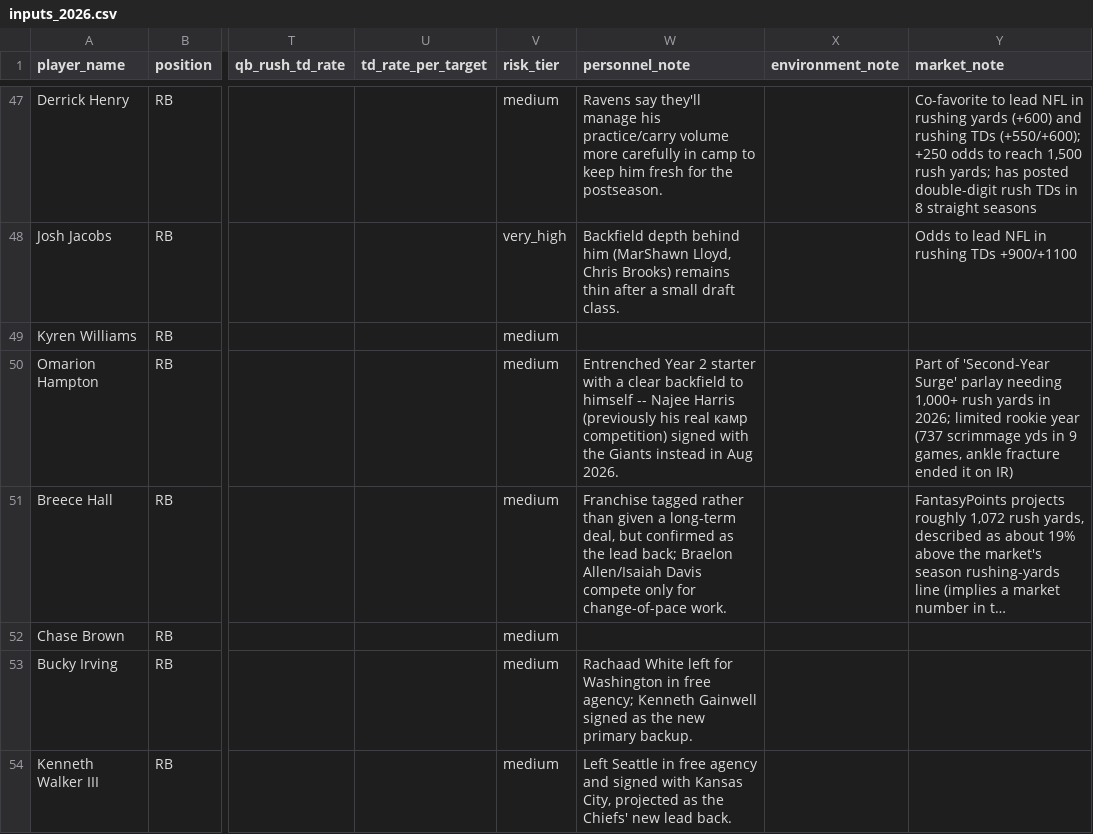
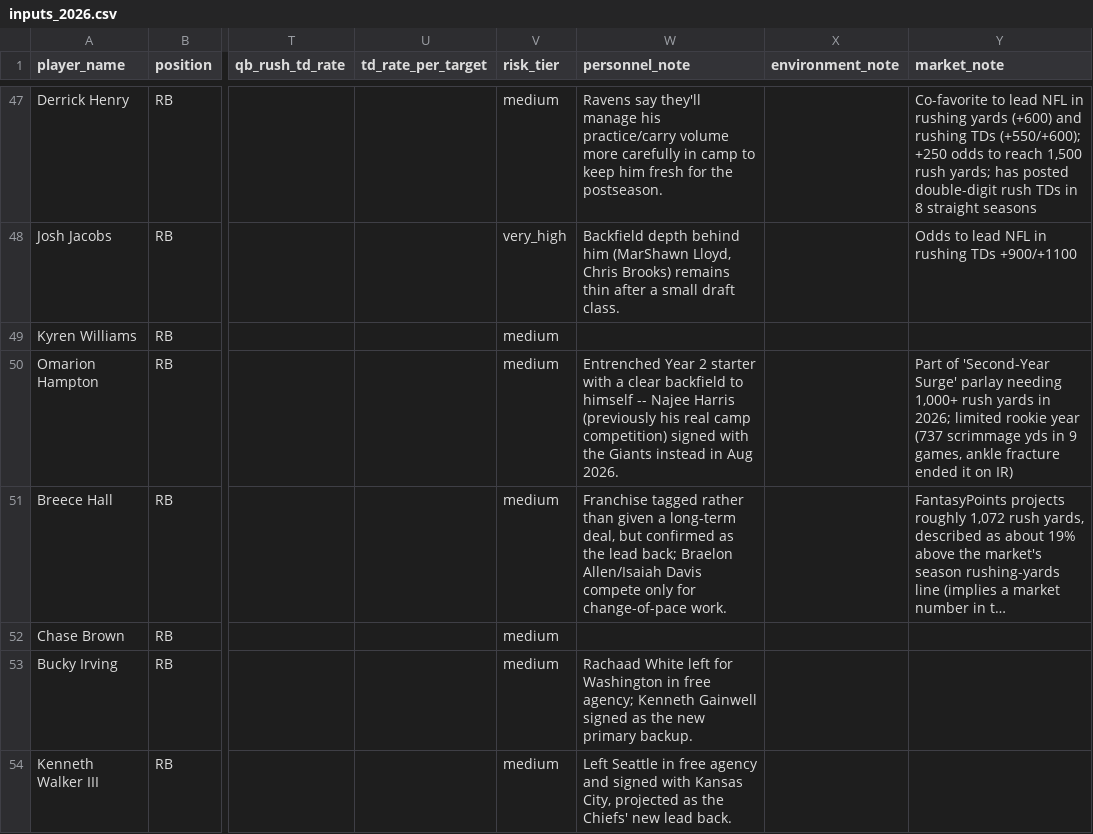
Before and after one commit to jsimone123189-cmd/Fantasy-football-auction, a CSV file: data/projections/inputs_2026.csv, drawn as a sheet; only a part is shown, gaps mark what is left out; long unchanged cells end in …; the diff names each change by its address in the sheet, - before the commit and + after, or states it on an @@ line.

```diff
--- a/data/projections/inputs_2026.csv
+++ b/data/projections/inputs_2026.csv
-W50 (personnel_note): …his real камp competition) signed…
+W50 (personnel_note): …his real camp competition) signed…
```
